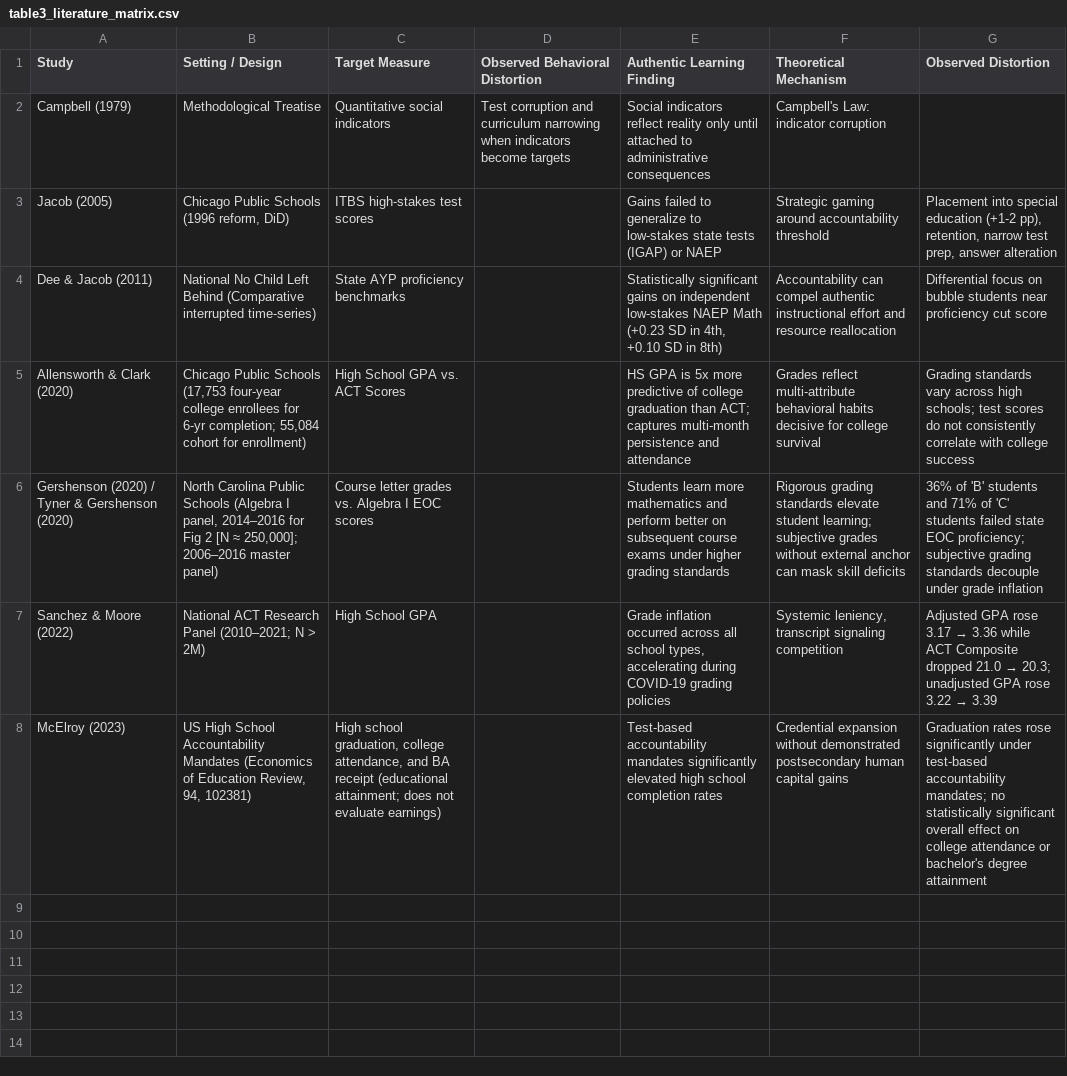
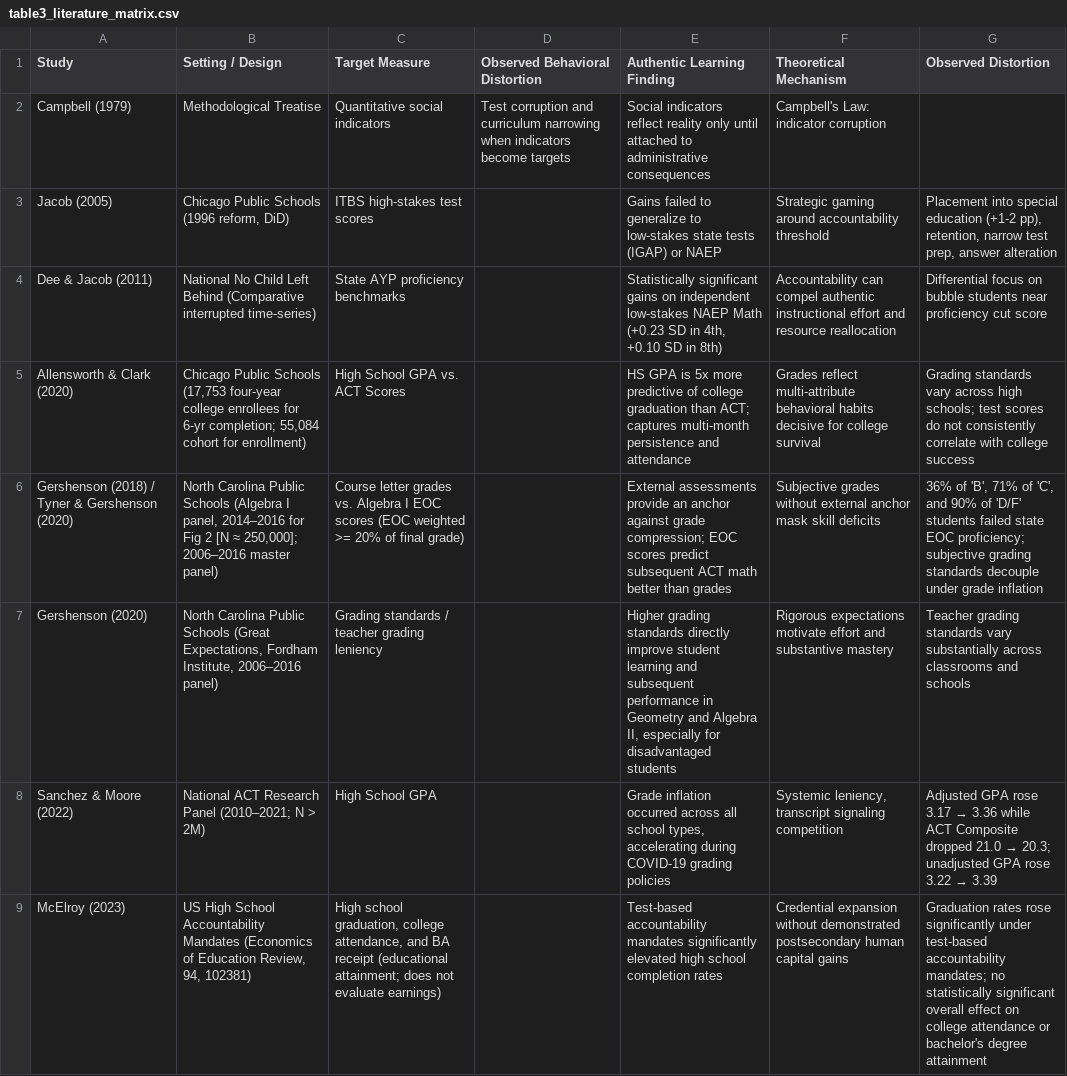
Before and after one commit to admiralorbiter/computational-sketchbook, a CSV file: 2026/2026-10-08-what-does-an-a-mean/artifacts/tables/table3_literature_matrix.csv, drawn as a sheet.

```diff
--- a/2026/2026-10-08-what-does-an-a-mean/artifacts/tables/table3_literature_matrix.csv
+++ b/2026/2026-10-08-what-does-an-a-mean/artifacts/tables/table3_literature_matrix.csv
@@ -5,3 +5,4 @@ Dee & Jacob (2011),National No Child Left Behind (Comparative interrupted time-s
 Allensworth & Clark (2020),"Chicago Public Schools (17,753 four-year college enrollees for 6-yr completion; 55,084 cohort for enrollment)",High School GPA vs. ACT Scores,,HS GPA is 5x more predictive of college graduation than ACT; captures multi-month persistence and attendance,Grades reflect multi-attribute behavioral habits decisive for college survival,Grading standards vary across high schools; test scores do not consistently correlate with college success
-Gershenson (2020) / Tyner & Gershenson (2020),"North Carolina Public Schools (Algebra I panel, 2014–2016 for Fig 2 [N ≈ 250,000]; 2006–2016 master panel)",Course letter grades vs. Algebra I EOC scores,,Students learn more mathematics and perform better on subsequent course exams under higher grading standards,Rigorous grading standards elevate student learning; subjective grades without external anchor can mask skill deficits,36% of 'B' students and 71% of 'C' students failed state EOC proficiency; subjective grading standards decouple under grade inflation
+Gershenson (2018) / Tyner & Gershenson (2020),"North Carolina Public Schools (Algebra I panel, 2014–2016 for Fig 2 [N ≈ 250,000]; 2006–2016 master panel)",Course letter grades vs. Algebra I EOC scores (EOC weighted >= 20% of final grade),,External assessments provide an anchor against grade compression; EOC scores predict subsequent ACT math better than grades,Subjective grades without external anchor mask skill deficits,"36% of 'B', 71% of 'C', and 90% of 'D/F' students failed state EOC proficiency; subjective grading standards decouple under grade inflation"
+Gershenson (2020),"North Carolina Public Schools (Great Expectations, Fordham Institute, 2006–2016 panel)",Grading standards / teacher grading leniency,,"Higher grading standards directly improve student learning and subsequent performance in Geometry and Algebra II, especially for disadvantaged students",Rigorous expectations motivate effort and substantive mastery,Teacher grading standards vary substantially across classrooms and schools
 Sanchez & Moore (2022),National ACT Research Panel (2010–2021; N > 2M),High School GPA,,"Grade inflation occurred across all school types, accelerating during COVID-19 grading policies","Systemic leniency, transcript signaling competition",Adjusted GPA rose 3.17 → 3.36 while ACT Composite dropped 21.0 → 20.3; unadjusted GPA rose 3.22 → 3.39
```
Also changed, not shown: 2026/2026-10-08-what-does-an-a-mean/data/processed/gershenson_nc_algebra1_benchmark.csv, 2026/2026-10-08-what-does-an-a-mean/sources/source_extraction_audit.csv, 11 other files.
